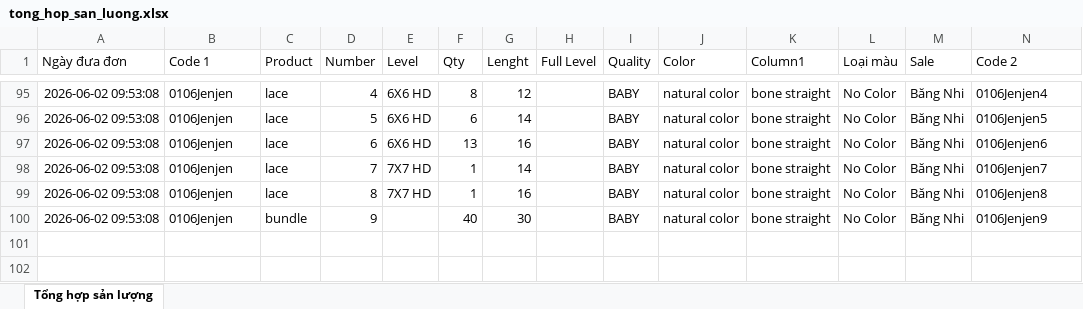
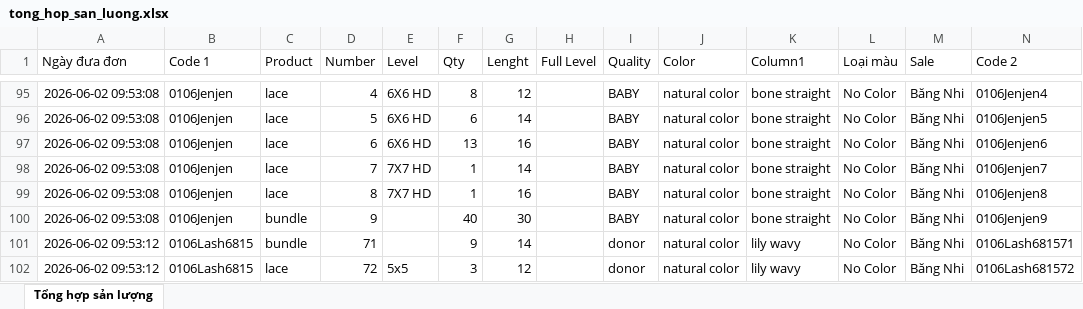
Before and after one commit to dobangnhi-gif/dobangnhi, an Excel workbook: data/tong_hop_san_luong.xlsx, sheet Tổng hợp sản lượng, drawn as a sheet; only a part is shown, gaps mark what is left out; values as stored, in another font and other column widths than the file's, no borders; the diff names each change by its address in the sheet, - before the commit and + after, or states it on an @@ line.

Commit message:
Update tong_hop_san_luong.xlsx

```diff
--- a/data/tong_hop_san_luong.xlsx (sheet Tổng hợp sản lượng)
+++ b/data/tong_hop_san_luong.xlsx (sheet Tổng hợp sản lượng)
+row 101: 2026-06-02 09:53:12 | 0106Lash6815 | bundle | 71 |  | 9 | 14 |  | donor | natural color | lily wavy | No Color | Băng Nhi | 0106Lash681571
+row 102: 2026-06-02 09:53:12 | 0106Lash6815 | lace | 72 | 5x5 | 3 | 12 |  | donor | natural color | lily wavy | No Color | Băng Nhi | 0106Lash681572
```
